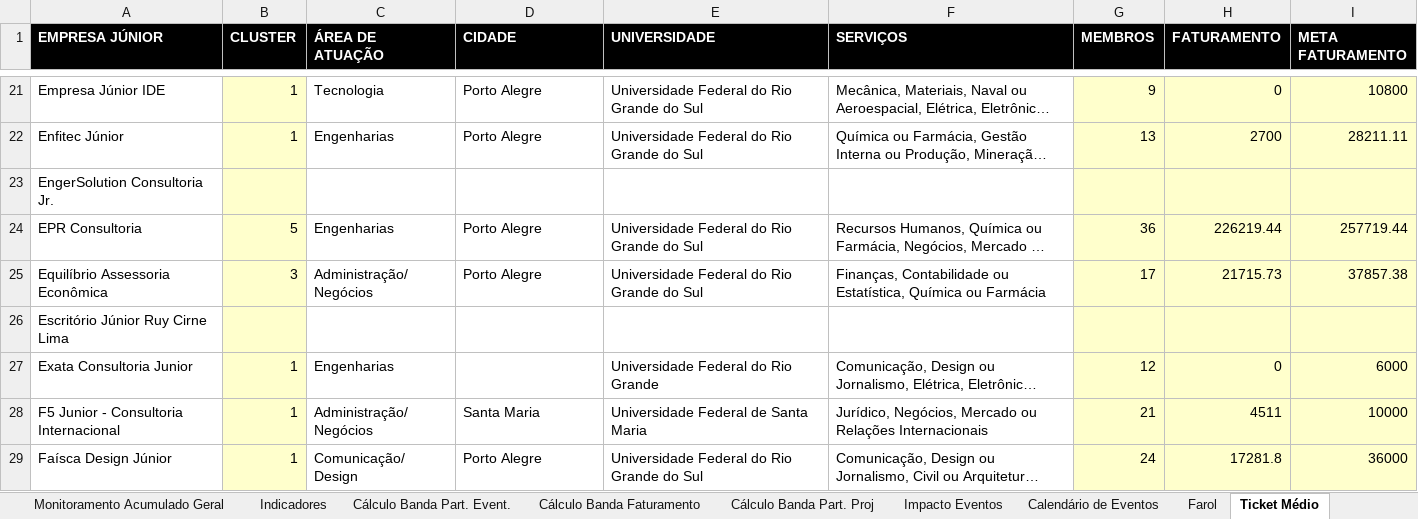
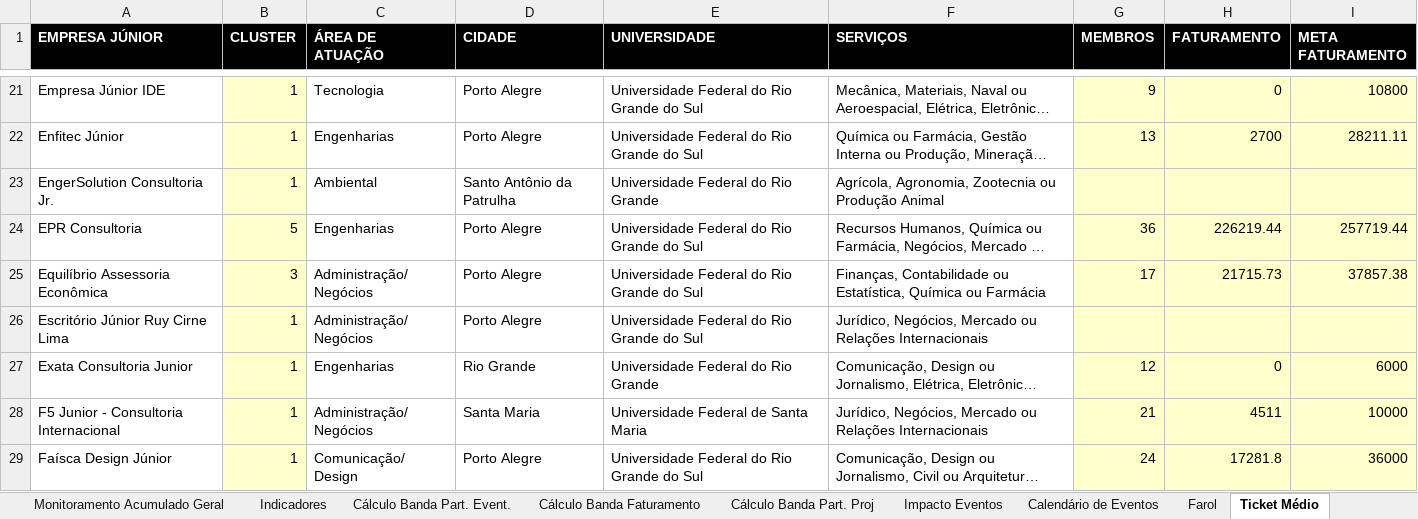
Before and after one commit to ricardorohrs/FejersBI, an Excel workbook: Excel PIR Definitivo.xlsx, sheet Ticket Médio, drawn as a sheet; only a part is shown, gaps mark what is left out; long unchanged cells end in …; values as stored, in another font and other column widths than the file's, no borders; the diff covers the shown part only; the diff names each change by its address in the sheet, - before the commit and + after, or states it on an @@ line.

Commit message:
21/07 - 12:00
Novas EJs completas, bugs do PIR corrigidos, novas cartas de serviços...

```diff
--- a/Excel PIR Definitivo.xlsx (sheet Ticket Médio)
+++ b/Excel PIR Definitivo.xlsx (sheet Ticket Médio)
-B23 (CLUSTER): (empty)
+B23 (CLUSTER): 1
-C23 (ÁREA DE ATUAÇÃO): (empty)
+C23 (ÁREA DE ATUAÇÃO): Ambiental
-D23 (CIDADE): (empty)
+D23 (CIDADE): Santo Antônio da Patrulha
-E23 (UNIVERSIDADE): (empty)
+E23 (UNIVERSIDADE): Universidade Federal do Rio Grande
-F23 (SERVIÇOS): (empty)
+F23 (SERVIÇOS): Agrícola, Agronomia, Zootecnia ou Produção Animal
-B26 (CLUSTER): (empty)
+B26 (CLUSTER): 1
-C26 (ÁREA DE ATUAÇÃO): (empty)
+C26 (ÁREA DE ATUAÇÃO): Administração/ Negócios
-D26 (CIDADE): (empty)
+D26 (CIDADE): Porto Alegre
-E26 (UNIVERSIDADE): (empty)
+E26 (UNIVERSIDADE): Universidade Federal do Rio Grande do Sul
-F26 (SERVIÇOS): (empty)
+F26 (SERVIÇOS): Jurídico, Negócios, Mercado ou Relações Internacionais
-D27 (CIDADE): (empty)
+D27 (CIDADE): Rio Grande
```
Also changed, not shown: 27 edited cells and cell formats elsewhere in this sheet, 1 other file.
